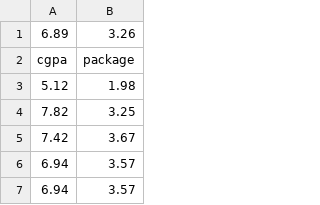
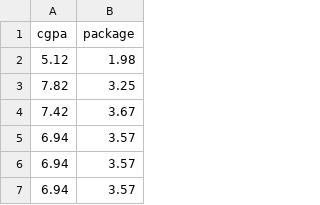
Before and after one commit to MohitPunglia/Machine_Learning_Algorithms, a CSV file: Simple_Linear_Regression/placement.csv, drawn as a sheet; only a part is shown; the shorter side is filled out with more unchanged rows.

Commit message:
Update placement.csv

```diff
--- a/Simple_Linear_Regression/placement.csv
+++ b/Simple_Linear_Regression/placement.csv
@@ -1,2 +1 @@
-6.89,3.26
 cgpa,package
```
